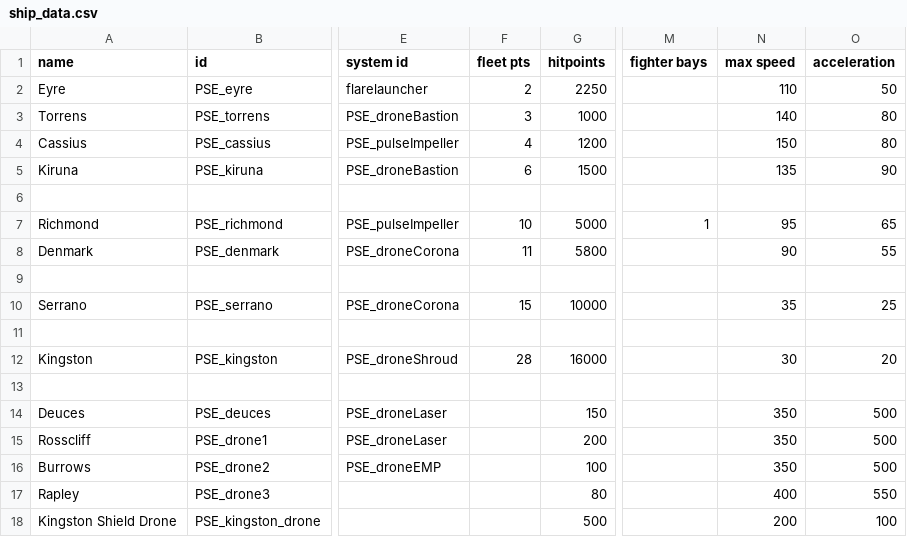
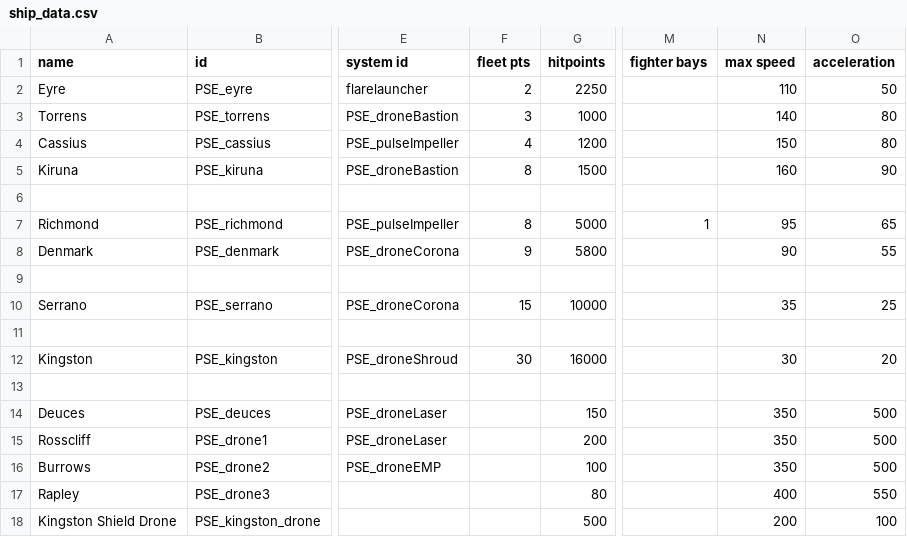
Before and after one commit to automatopaste/pearson_exotronics, a CSV file: data/hulls/ship_data.csv, drawn as a sheet; only a part is shown, gaps mark what is left out; the diff names each change by its address in the sheet, - before the commit and + after, or states it on an @@ line.

```diff
--- a/data/hulls/ship_data.csv
+++ b/data/hulls/ship_data.csv
-F5 (fleet pts): 6
+F5 (fleet pts): 8
-N5 (max speed): 135
+N5 (max speed): 160
-F7 (fleet pts): 10
+F7 (fleet pts): 8
-F8 (fleet pts): 11
+F8 (fleet pts): 9
-F12 (fleet pts): 28
+F12 (fleet pts): 30
```
Also changed, not shown: data/hullmods/hull_mods.csv, data/hulls/wing_data.csv, 39 other files.
